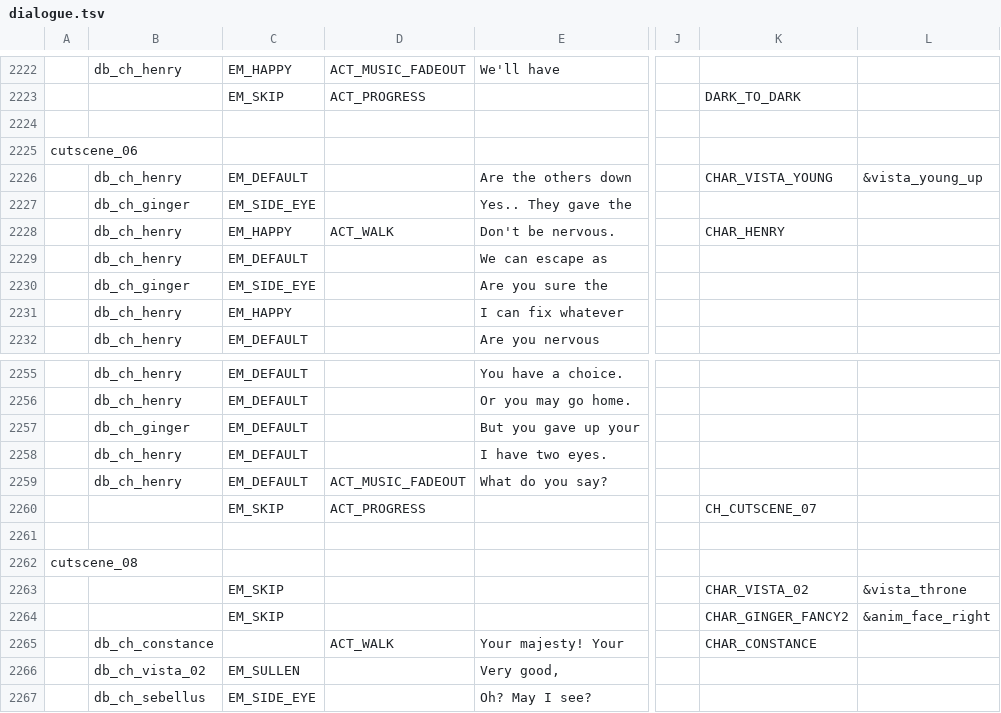
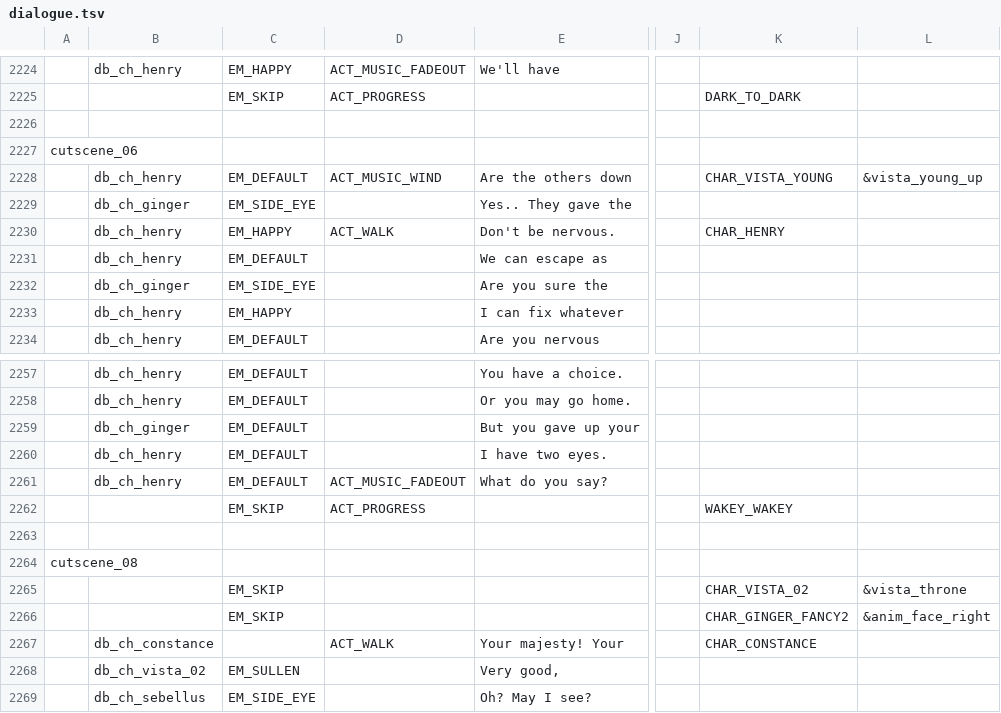
Before and after one commit to EHowardHill/GlassEyes, a TSV file: dialogue.tsv, drawn as a sheet; only a part is shown, gaps mark what is left out; addresses are those after the commit; the diff covers the shown part only; the diff names each change by its address in the sheet, - before the commit and + after, or states it on an @@ line.

```diff
--- a/dialogue.tsv
+++ b/dialogue.tsv
-D2228: (empty)
+D2228: ACT_MUSIC_WIND
-K2262: CH_CUTSCENE_07
+K2262: WAKEY_WAKEY
```
Also changed, not shown: 3 added rows, 1 removed row and 10 edited cells elsewhere in this file, 8 other files.
